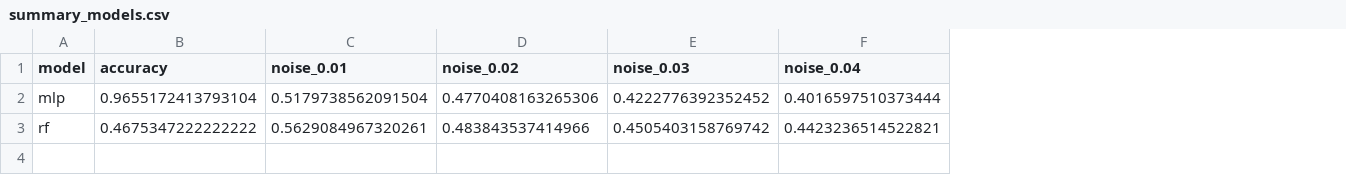
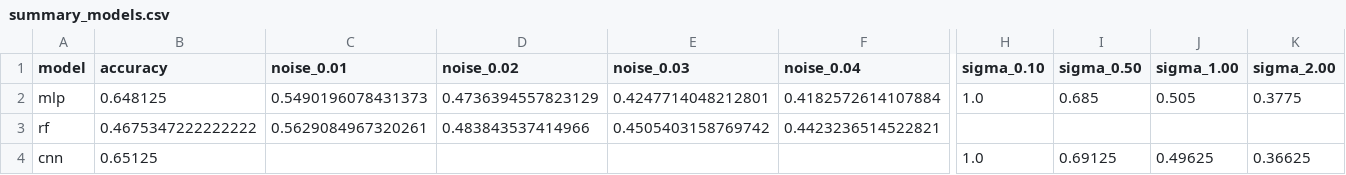
Before and after one commit to nguyenducminh2206/tuni-cli, a CSV file: outputs/summary_models.csv, drawn as a sheet; only a part is shown, gaps mark what is left out; rows hold the shown columns only; the diff covers the shown part only; the diff names each change by its address in the sheet, - before the commit and + after, or states it on an @@ line.

```diff
--- a/outputs/summary_models.csv
+++ b/outputs/summary_models.csv
+column H (sigma_0.10), row 2: 1.0
+column I (sigma_0.50), row 2: 0.685
+column J (sigma_1.00), row 2: 0.505
+column K (sigma_2.00), row 2: 0.3775
-B2 (accuracy): 0.9655172413793104
+B2 (accuracy): 0.648125
-C2 (noise_0.01): 0.5179738562091504
+C2 (noise_0.01): 0.5490196078431373
-D2 (noise_0.02): 0.4770408163265306
+D2 (noise_0.02): 0.4736394557823129
-E2 (noise_0.03): 0.4222776392352452
+E2 (noise_0.03): 0.4247714048212801
-F2 (noise_0.04): 0.4016597510373444
+F2 (noise_0.04): 0.4182572614107884
+row 4: cnn | 0.65125 |  |  |  |  | 1.0 | 0.69125 | 0.49625 | 0.36625
```
Also changed, not shown: 1 edited cell elsewhere in this file, 31 other files.
